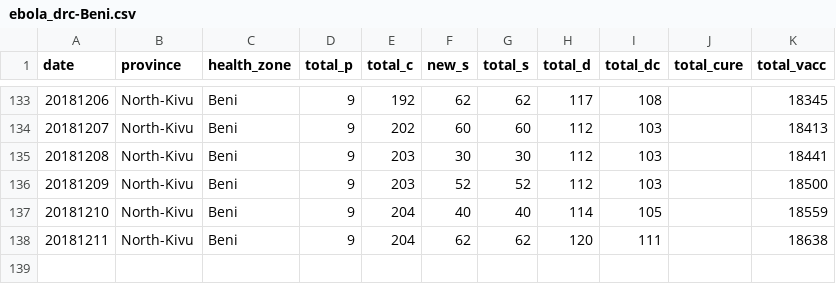
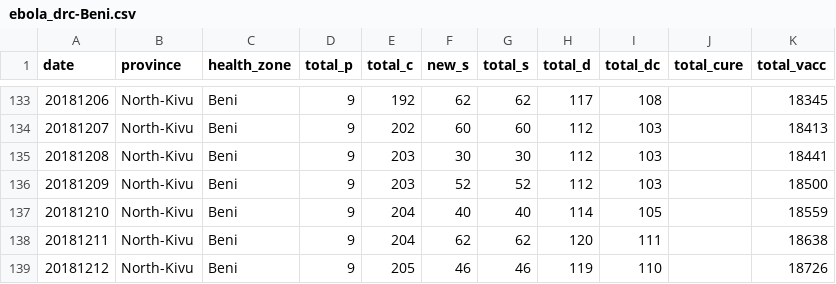
Before and after one commit to sophiemeakin/ebola_drc, a CSV file: data/health_zone/ebola_drc-Beni.csv, drawn as a sheet; only a part is shown, gaps mark what is left out; the diff names each change by its address in the sheet, - before the commit and + after, or states it on an @@ line.

```diff
--- a/data/health_zone/ebola_drc-Beni.csv
+++ b/data/health_zone/ebola_drc-Beni.csv
+row 139: 20181212 | North-Kivu | Beni | 9 | 205 | 46 | 46 | 119 | 110 |  | 18726
```
Also changed, not shown: data/health_zone/ebola_drc-Butembo.csv, data/health_zone/ebola_drc-Kalunguta.csv, 21 other files.
